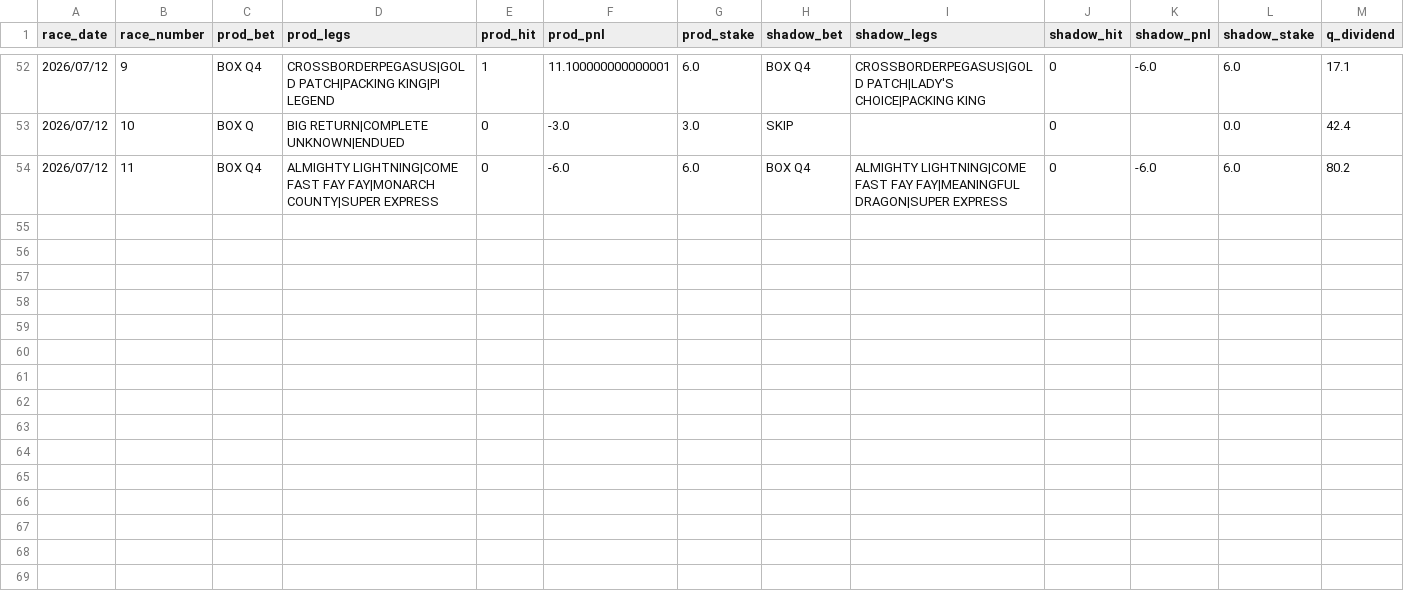
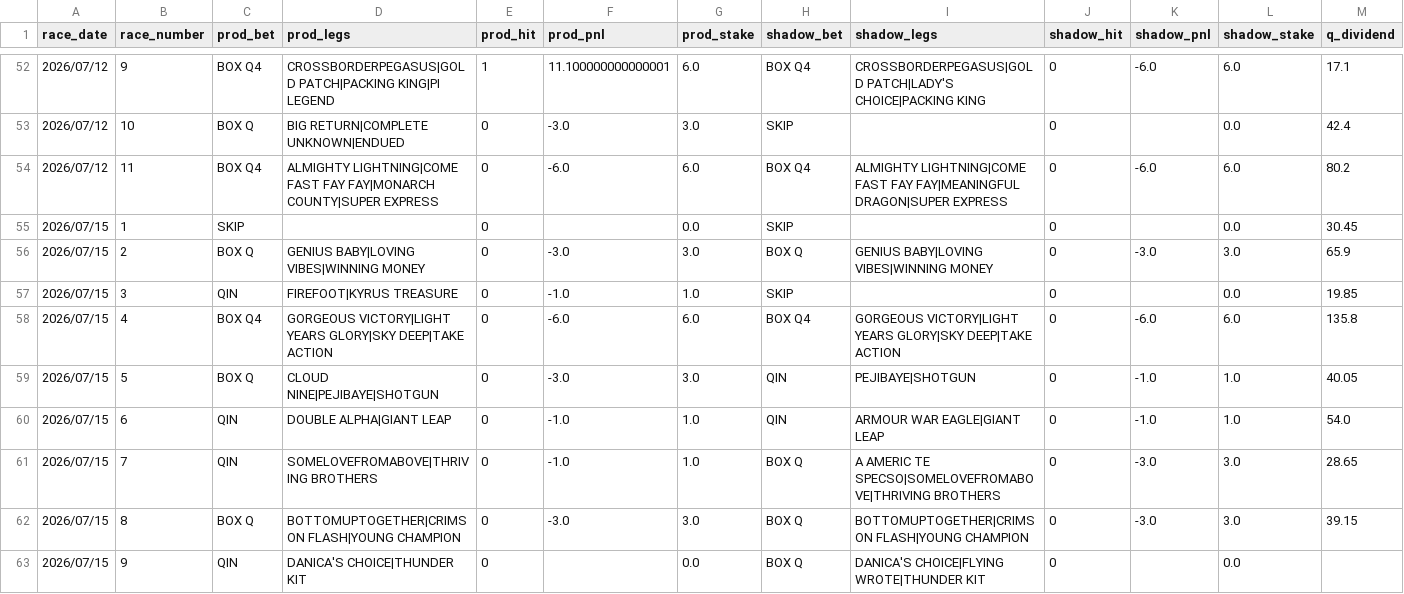
Before and after one commit to jitchamoli/hkjc-racing-analyzer, a CSV file: tracking_data/shadow_tips_log.csv, drawn as a sheet; only a part is shown, gaps mark what is left out; rows hold the shown columns only; the diff names each change by its address in the sheet, - before the commit and + after, or states it on an @@ line.

```diff
--- a/tracking_data/shadow_tips_log.csv
+++ b/tracking_data/shadow_tips_log.csv
+row 55: 2026/07/15 | 1 | SKIP |  | 0 |  | 0.0 | SKIP |  | 0 |  | 0.0 | 30.45
+row 56: 2026/07/15 | 2 | BOX Q | GENIUS BABY|LOVING VIBES|WINNING MONEY | 0 | -3.0 | 3.0 | BOX Q | GENIUS BABY|LOVING VIBES|WINNING MONEY | 0 | -3.0 | 3.0 | 65.9
+row 57: 2026/07/15 | 3 | QIN | FIREFOOT|KYRUS TREASURE | 0 | -1.0 | 1.0 | SKIP |  | 0 |  | 0.0 | 19.85
+row 58: 2026/07/15 | 4 | BOX Q4 | GORGEOUS VICTORY|LIGHT YEARS GLORY|SKY DEEP|TAKE ACTION | 0 | -6.0 | 6.0 | BOX Q4 | GORGEOUS VICTORY|LIGHT YEARS GLORY|SKY DEEP|TAKE ACTION | 0 | -6.0 | 6.0 | 135.8
+row 59: 2026/07/15 | 5 | BOX Q | CLOUD NINE|PEJIBAYE|SHOTGUN | 0 | -3.0 | 3.0 | QIN | PEJIBAYE|SHOTGUN | 0 | -1.0 | 1.0 | 40.05
+row 60: 2026/07/15 | 6 | QIN | DOUBLE ALPHA|GIANT LEAP | 0 | -1.0 | 1.0 | QIN | ARMOUR WAR EAGLE|GIANT LEAP | 0 | -1.0 | 1.0 | 54.0
+row 61: 2026/07/15 | 7 | QIN | SOMELOVEFROMABOVE|THRIVING BROTHERS | 0 | -1.0 | 1.0 | BOX Q | A AMERIC TE SPECSO|SOMELOVEFROMABOVE|THRIVING BROTHERS | 0 | -3.0 | 3.0 | 28.65
+row 62: 2026/07/15 | 8 | BOX Q | BOTTOMUPTOGETHER|CRIMSON FLASH|YOUNG CHAMPION | 0 | -3.0 | 3.0 | BOX Q | BOTTOMUPTOGETHER|CRIMSON FLASH|YOUNG CHAMPION | 0 | -3.0 | 3.0 | 39.15
+row 63: 2026/07/15 | 9 | QIN | DANICA'S CHOICE|THUNDER KIT | 0 |  | 0.0 | BOX Q | DANICA'S CHOICE|FLYING WROTE|THUNDER KIT | 0 |  | 0.0
```
Also changed, not shown: tracking_data/hk_forward_validation.csv, tracking_data/hk_forward_validation_replay.csv, 50 other files.
